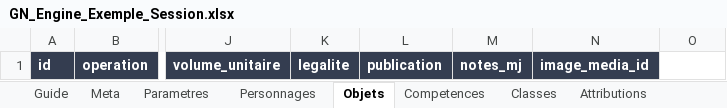
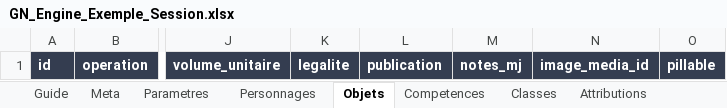
Before and after one commit to gkerckhofs-a11y/gn-engine, an Excel workbook: assets/masters/GN_Engine_Exemple_Session.xlsx, sheet Objets, drawn as a sheet; only a part is shown, gaps mark what is left out; values as stored, in another font and other column widths than the file's, no borders; the diff names each change by its address in the sheet, - before the commit and + after, or states it on an @@ line.

```diff
--- a/assets/masters/GN_Engine_Exemple_Session.xlsx (sheet Objets)
+++ b/assets/masters/GN_Engine_Exemple_Session.xlsx (sheet Objets)
-O1: (empty)
+O1: pillable
-O1 fill: none
+O1 fill: #343D50
```
Also changed, not shown: sheet Dictionnaire, sheet Guide, other sheet tabs, assets/masters/GN_Engine_Exemple_Campagne.xlsx, assets/masters/GN_Engine_Master_Campagne.xlsx, 19 other files.
